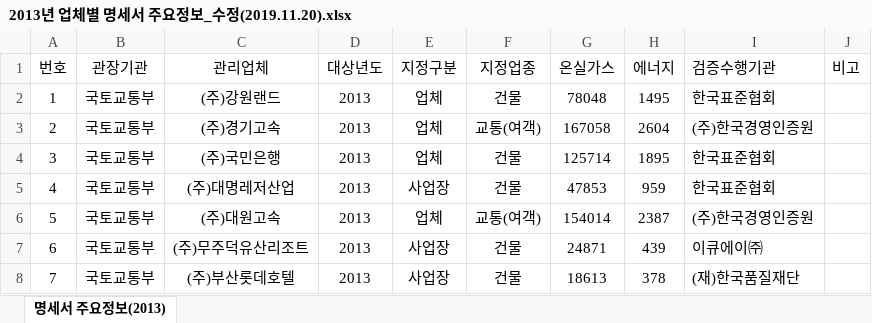
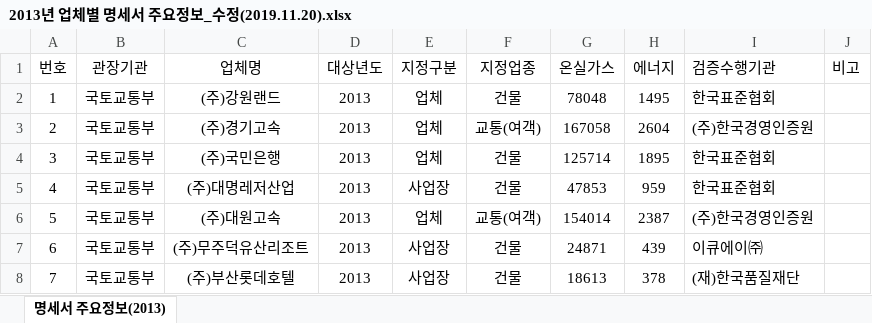
Before and after one commit to nookcoder/greenMap, an Excel workbook: data/업체배출량/2013년 업체별 명세서 주요정보_수정(2019.11.20).xlsx, sheet 명세서 주요정보(2013), drawn as a sheet; only a part is shown; values as stored, in another font and other column widths than the file's, no borders; the diff names each change by its address in the sheet, - before the commit and + after, or states it on an @@ line.

```diff
--- a/data/업체배출량/2013년 업체별 명세서 주요정보_수정(2019.11.20).xlsx (sheet 명세서 주요정보(2013))
+++ b/data/업체배출량/2013년 업체별 명세서 주요정보_수정(2019.11.20).xlsx (sheet 명세서 주요정보(2013))
-C1: 관리업체
+C1: 업체명
```
Also changed, not shown: data/업체배출량/2011년 업체별 명세서 주요정보.xlsx, data/업체배출량/2012년 업체별 명세서 주요정보_수정(2019.3.22).xlsx, 6 other files.
